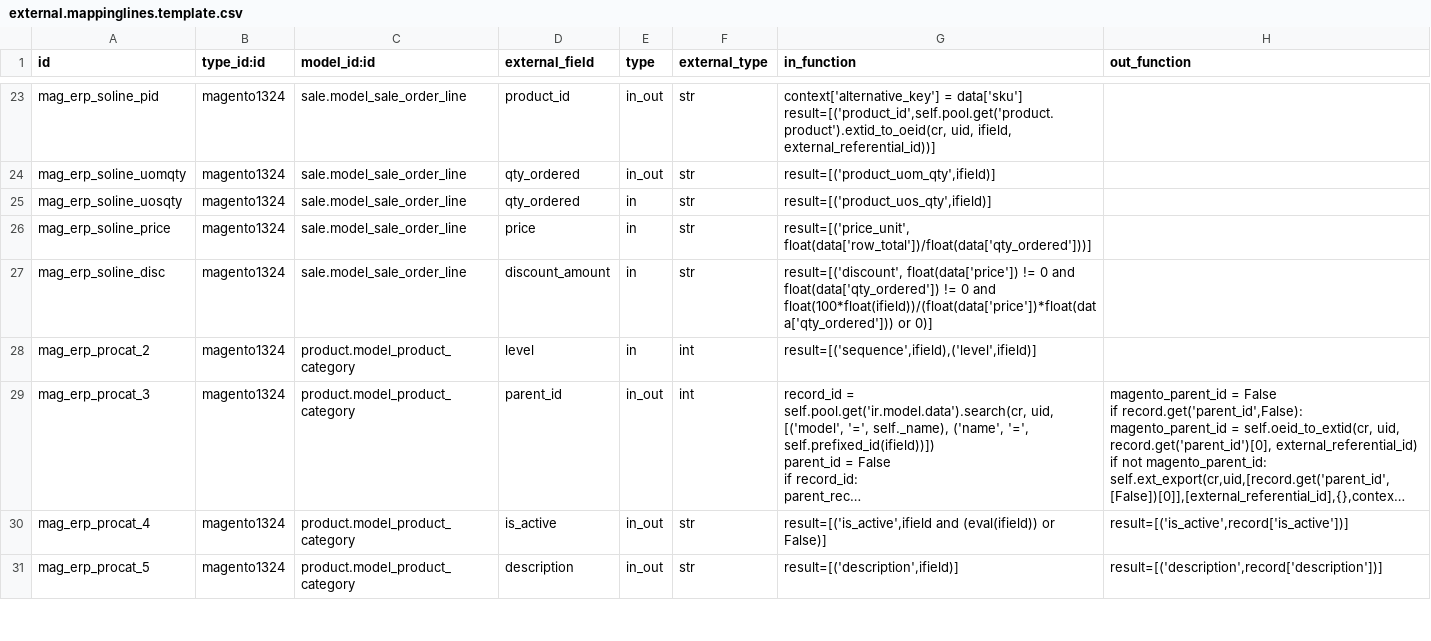
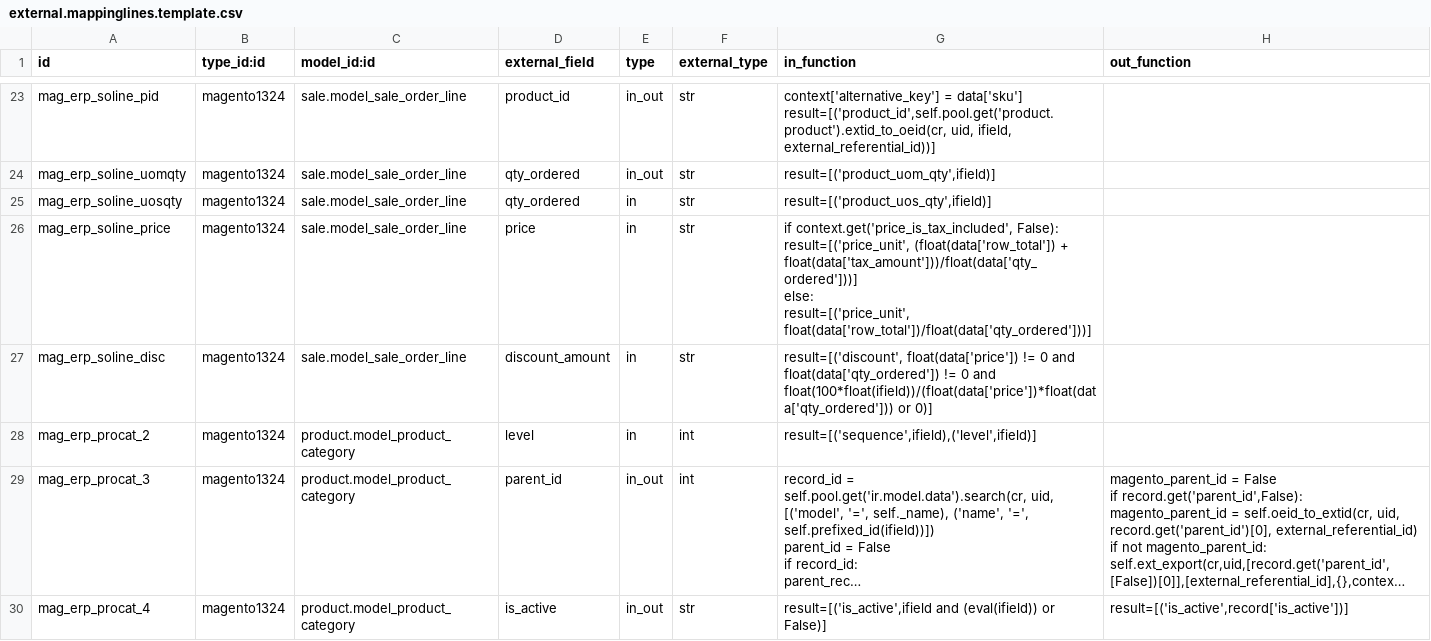
Before and after one commit to florian-dacosta/connector-magento, a CSV file: settings/external.mappinglines.template.csv, drawn as a sheet; only a part is shown, gaps mark what is left out; the shorter side is filled out with more unchanged rows; long unchanged cells end in ….

Commit message:
[IMP] now import with taxe include option works! If the check box if check, I will automatically use the unit price tax include as reference for the price and it will add only the taxe which have the option price_include checked. Be carefull before using it you should have set the taxe correctly!

```diff
--- a/settings/external.mappinglines.template.csv
+++ b/settings/external.mappinglines.template.csv
@@ -36,3 +36,6 @@ result=[('product_id',self.pool.get('product.product').extid_to_oeid(cr, uid, if
 "mag_erp_soline_uosqty","magento1324","sale.model_sale_order_line","qty_ordered","in","str","result=[('product_uos_qty',ifield)]",
-"mag_erp_soline_price","magento1324","sale.model_sale_order_line","price","in","str","result=[('price_unit', float(data['row_total'])/float(data['qty_ordered']))]",
+"mag_erp_soline_price","magento1324","sale.model_sale_order_line","price","in","str","if context.get('price_is_tax_included', False):
+    result=[('price_unit', (float(data['row_total']) + float(data['tax_amount']))/float(data['qty_ordered']))]
+else:
+    result=[('price_unit', float(data['row_total'])/float(data['qty_ordered']))]",
 "mag_erp_soline_disc","magento1324","sale.model_sale_order_line","discount_amount","in","str","result=[('discount', float(data['price']) != 0 and float(data['qty_ordered']) != 0 and float(100*float(ifield))/(float(data['price'])*float(data['qty_ordered'])) or 0)]",
```
Also changed, not shown: 1 other file.
